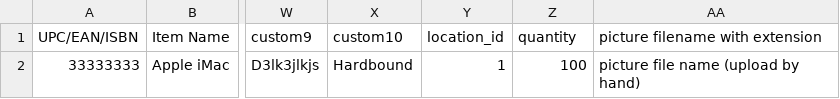
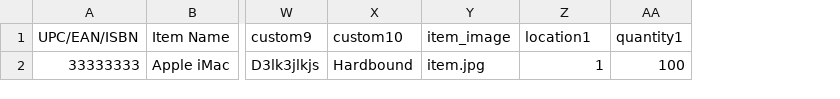
Before and after one commit to opensourcepos/opensourcepos, a CSV file: import_items.csv, drawn as a sheet; only a part is shown, gaps mark what is left out; removed rows and columns are numbered as before the commit, all else as after; the diff names each change by its address in the sheet, - before the commit and + after, or states it on an @@ line.

Commit message:
Fix for item excel import

```diff
--- a/import_items.csv
+++ b/import_items.csv
+column Y (item_image), row 2: item.jpg
-column AA (picture filename with extension), row 2: picture file name (upload by hand)
-Z1: location_id
+Z1: location1
-AA1: quantity
+AA1: quantity1
```
Also changed, not shown: 1 other file.
